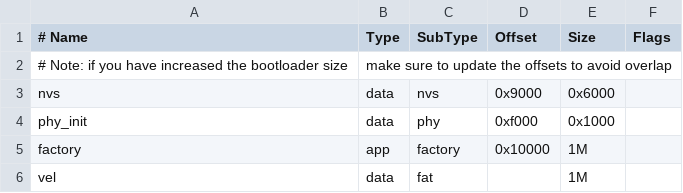
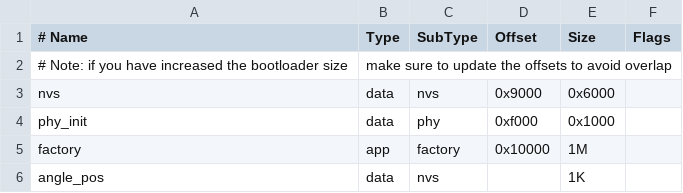
Before and after one commit to MaverickST/RoboCup_ESC, a CSV file: partitions.csv, drawn as a sheet.

```diff
--- a/partitions.csv
+++ b/partitions.csv
@@ -5,2 +5,2 @@ phy_init,   data, phy,      0xf000,  0x1000,
 factory,    app,  factory,  0x10000, 1M,
-vel,        data, fat,             , 1M,
+angle_pos,  data, nvs,             , 1K,
```
Also changed, not shown: 13 other files.
